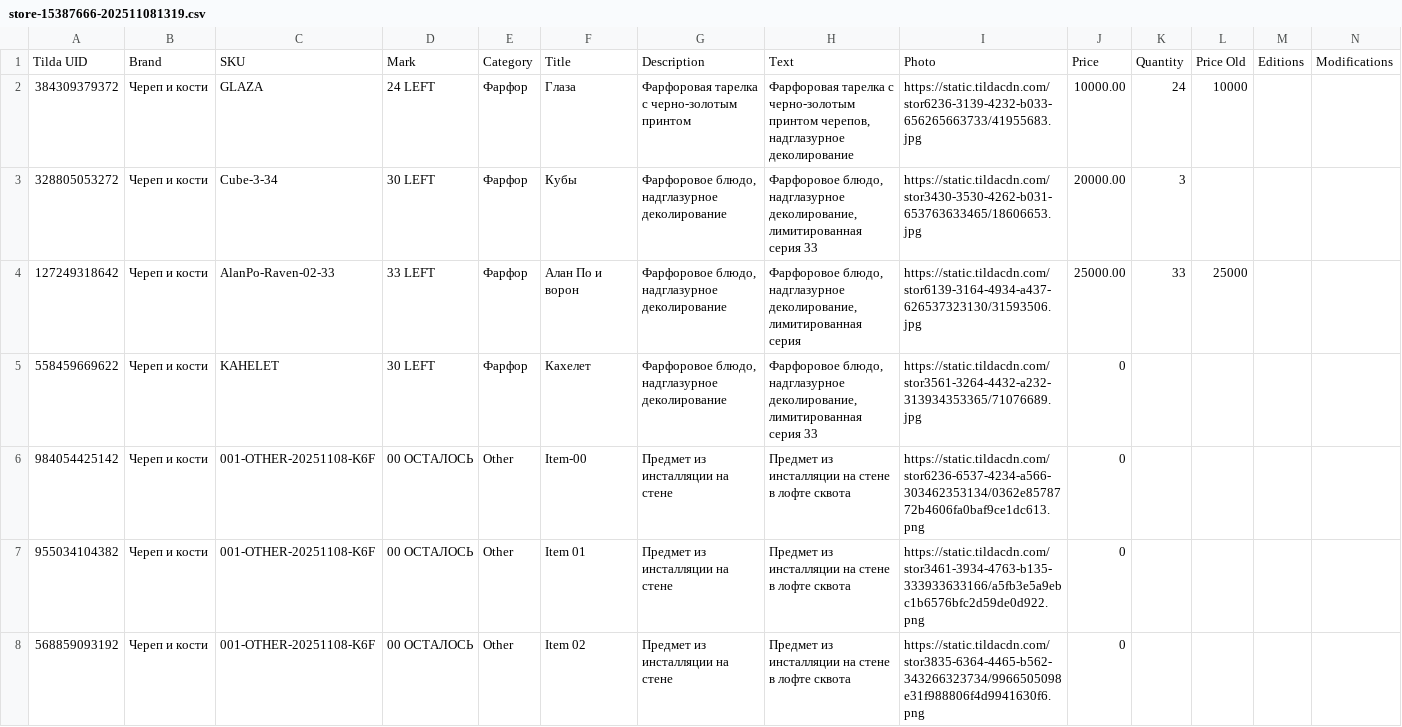
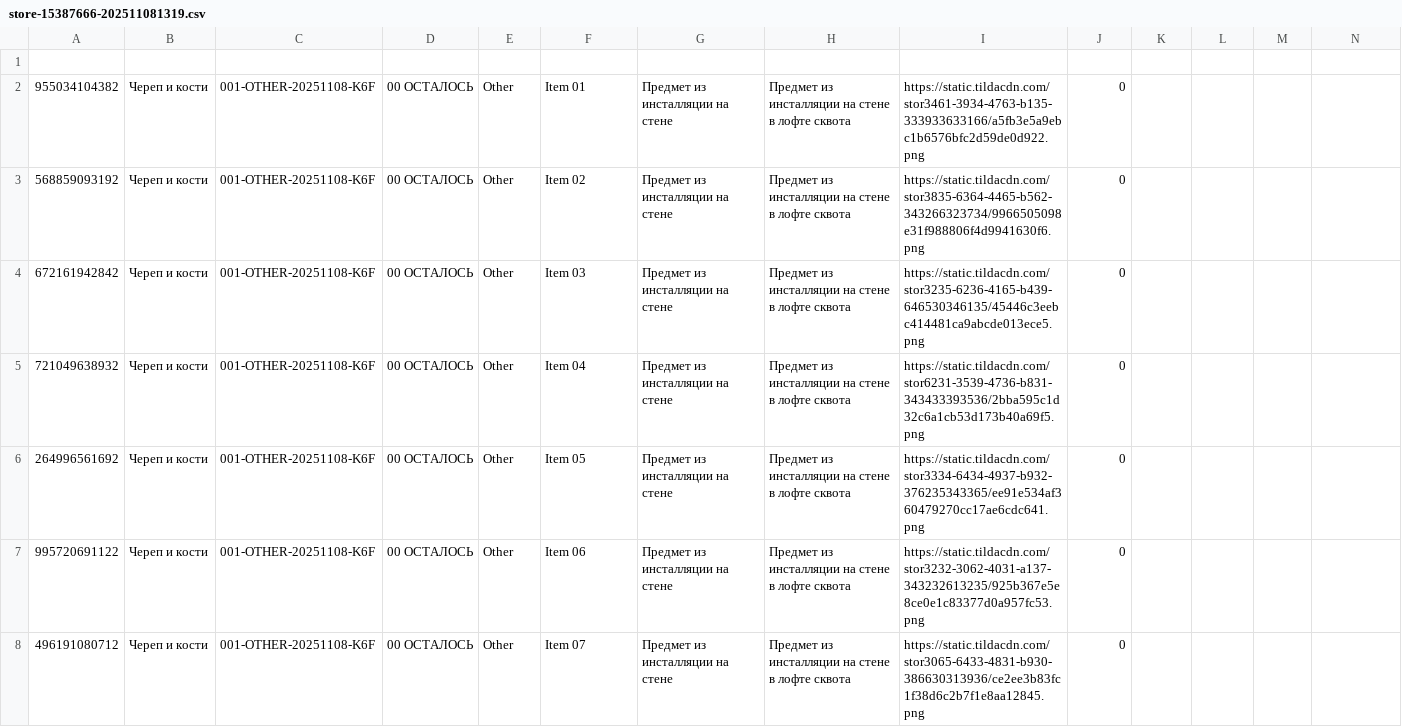
Before and after one commit to gregorgaranin/tilda-kosti, a CSV file: store-15387666-202511081319.csv, drawn as a sheet; only a part is shown; the shorter side is filled out with more unchanged rows; rows hold the shown columns only; the diff names each change by its address in the sheet, - before the commit and + after, or states it on an @@ line.

Commit message:
Update store-15387666-202511081319.csv

```diff
--- a/store-15387666-202511081319.csv
+++ b/store-15387666-202511081319.csv
-row 1: Tilda UID | Brand | SKU | Mark | Category | Title | Description | Text | Photo | Price | Quantity | Price Old | Editions | Modifications
+row 1: (empty)
-row 2: 384309379372 | Череп и кости | GLAZA | 24 LEFT | Фарфор | Глаза | Фарфоровая тарелка с черно-золотым принтом | Фарфоровая тарелка с черно-золотым принтом черепов, надглазурное деколирование | https://static.tildacdn.com/stor6236-3139-4232-b033-656265663733/41955683.jpg | 10000.00 | 24 | 10000
-row 3: 328805053272 | Череп и кости | Cube-3-34 | 30 LEFT | Фарфор | Кубы | Фарфоровое блюдо, надглазурное деколирование | Фарфоровое блюдо, надглазурное деколирование, лимитированная серия 33 | https://static.tildacdn.com/stor3430-3530-4262-b031-653763633465/18606653.jpg | 20000.00 | 3
-row 4: 127249318642 | Череп и кости | AlanPo-Raven-02-33 | 33 LEFT | Фарфор | Алан По и ворон | Фарфоровое блюдо, надглазурное деколирование | Фарфоровое блюдо, надглазурное деколирование, лимитированная серия | https://static.tildacdn.com/stor6139-3164-4934-a437-626537323130/31593506.jpg | 25000.00 | 33 | 25000
-row 5: 558459669622 | Череп и кости | KAHELET | 30 LEFT | Фарфор | Кахелет | Фарфоровое блюдо, надглазурное деколирование | Фарфоровое блюдо, надглазурное деколирование, лимитированная серия 33 | https://static.tildacdn.com/stor3561-3264-4432-a232-313934353365/71076689.jpg | 0
-row 6: 984054425142 | Череп и кости | 001-OTHER-20251108-K6F | 00 ОСТАЛОСЬ | Other | Item-00 | Предмет из инсталляции на стене | Предмет из инсталляции на стене в лофте сквота | https://static.tildacdn.com/stor6236-6537-4234-a566-303462353134/0362e8578772b4606fa0baf9ce1dc613.png | 0
```
